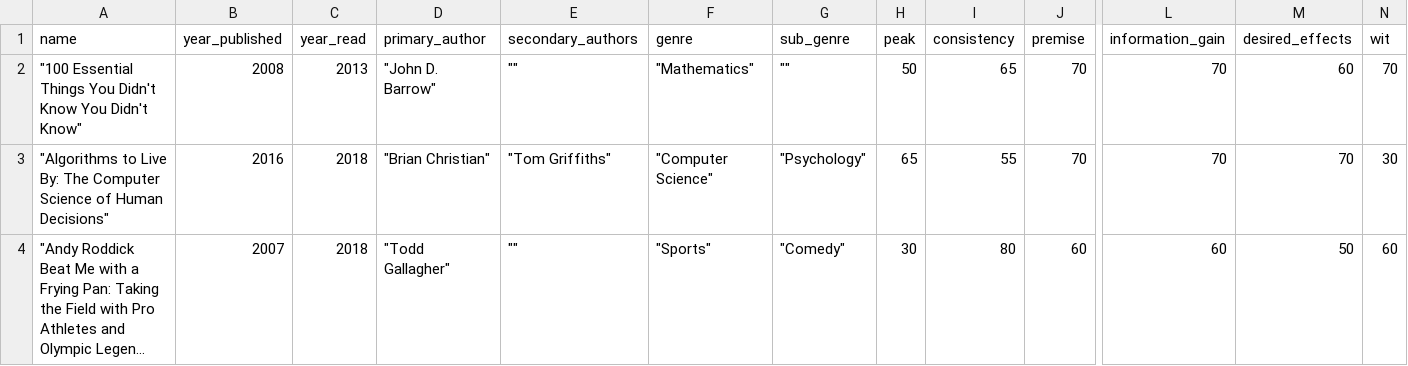
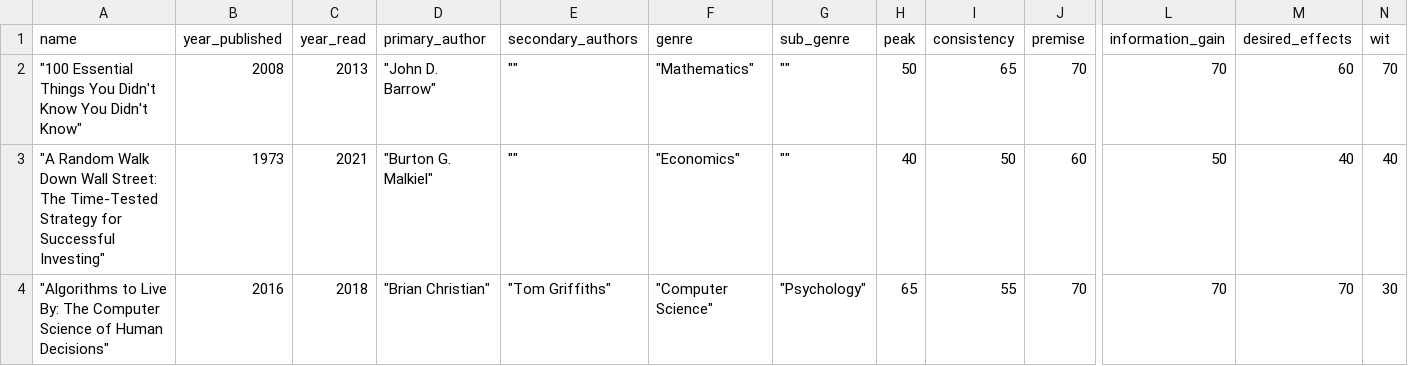
Before and after one commit to Connor-R/connor-r.github.io, a CSV file: csvs/personal_books.csv, drawn as a sheet; only a part is shown, gaps mark what is left out; the shorter side is filled out with more unchanged rows; long unchanged cells end in …; rows hold the shown columns only; the diff covers the shown part only; the diff names each change by its address in the sheet, - before the commit and + after, or states it on an @@ line.

```diff
--- a/csvs/personal_books.csv
+++ b/csvs/personal_books.csv
+row 3: "A Random Walk Down Wall Street: The Time-Tested Strategy for Successful Investing" | 1973 | 2021 | "Burton G. Malkiel" | "" | "Economics" | "" | 40 | 50 | 60 | 50 | 40 | 40
```
Also changed, not shown: 5 added rows elsewhere in this file, 1 other file.
